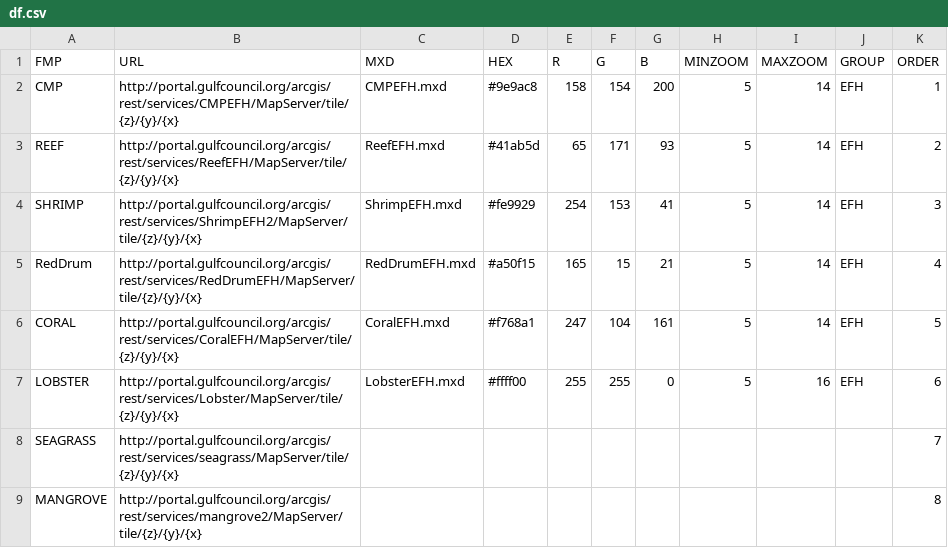
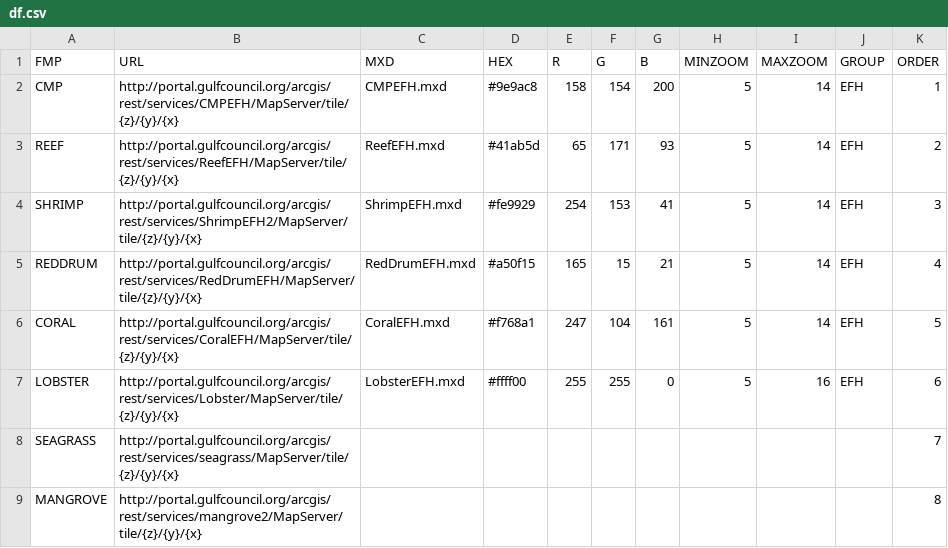
Before and after one commit to jfroeschke/EFHHabitatMap, a CSV file: df.csv, drawn as a sheet.

```diff
--- a/df.csv
+++ b/df.csv
@@ -4,3 +4,3 @@ REEF,http://portal.gulfcouncil.org/arcgis/rest/services/ReefEFH/MapServer/tile/{
 SHRIMP,http://portal.gulfcouncil.org/arcgis/rest/services/ShrimpEFH2/MapServer/tile/{z}/{y}/{x},ShrimpEFH.mxd,#fe9929,254,153,41,5,14,EFH,3
-RedDrum,http://portal.gulfcouncil.org/arcgis/rest/services/RedDrumEFH/MapServer/tile/{z}/{y}/{x},RedDrumEFH.mxd,#a50f15,165,15,21,5,14,EFH,4
+REDDRUM,http://portal.gulfcouncil.org/arcgis/rest/services/RedDrumEFH/MapServer/tile/{z}/{y}/{x},RedDrumEFH.mxd,#a50f15,165,15,21,5,14,EFH,4
 CORAL,http://portal.gulfcouncil.org/arcgis/rest/services/CoralEFH/MapServer/tile/{z}/{y}/{x},CoralEFH.mxd,#f768a1,247,104,161,5,14,EFH,5
```
Also changed, not shown: 3 other files.
